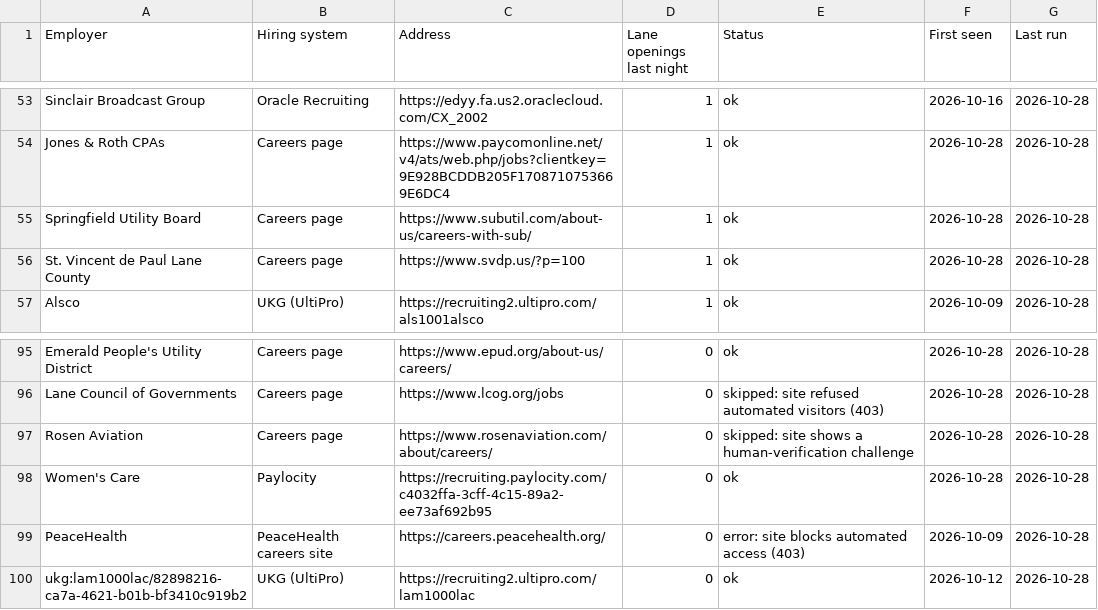
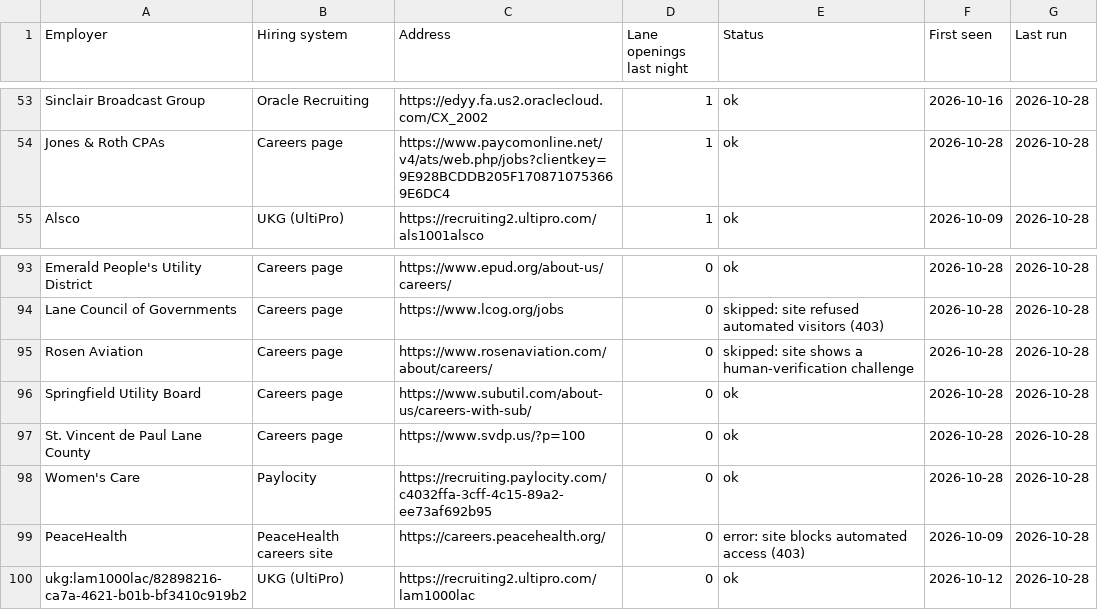
Before and after one commit to collaborativeedo/hot-jobs, a CSV file: docs/sources.csv, drawn as a sheet; only a part is shown, gaps mark what is left out.

```diff
--- a/docs/sources.csv
+++ b/docs/sources.csv
@@ -54,4 +54,2 @@ Sinclair Broadcast Group,Oracle Recruiting,https://edyy.fa.us2.oraclecloud.com/C
 Jones & Roth CPAs,Careers page,https://www.paycomonline.net/v4/ats/web.php/jobs?clientkey=9E928BCDDB205F1708710753669E6DC4,1,ok,2026-10-28,2026-10-28
-Springfield Utility Board,Careers page,https://www.subutil.com/about-us/careers-with-sub/,1,ok,2026-10-28,2026-10-28
-St. Vincent de Paul Lane County,Careers page,https://www.svdp.us/?p=100,1,ok,2026-10-28,2026-10-28
 Alsco,UKG (UltiPro),https://recruiting2.ultipro.com/als1001alsco,1,ok,2026-10-09,2026-10-28
@@ -97,2 +95,4 @@ Lane Council of Governments,Careers page,https://www.lcog.org/jobs,0,skipped: si
 Rosen Aviation,Careers page,https://www.rosenaviation.com/about/careers/,0,skipped: site shows a human-verification challenge,2026-10-28,2026-10-28
+Springfield Utility Board,Careers page,https://www.subutil.com/about-us/careers-with-sub/,0,ok,2026-10-28,2026-10-28
+St. Vincent de Paul Lane County,Careers page,https://www.svdp.us/?p=100,0,ok,2026-10-28,2026-10-28
 Women's Care,Paylocity,https://recruiting.paylocity.com/c4032ffa-3cff-4c15-89a2-ee73af692b95,0,ok,2026-10-28,2026-10-28
```
Also changed, not shown: docs/employers.csv, 7 other files.
